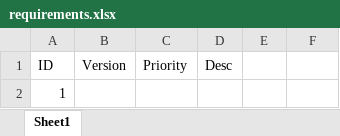
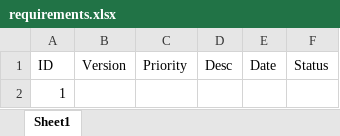
Before and after one commit to HenryFBP/ITMD415, an Excel workbook: part1/requirements.xlsx, sheet Sheet1, drawn as a sheet; values as stored, in another font and other column widths than the file's, no borders; the diff names each change by its address in the sheet, - before the commit and + after, or states it on an @@ line.

Commit message:
Added data and status sections to skeleton of requirements

```diff
--- a/part1/requirements.xlsx (sheet Sheet1)
+++ b/part1/requirements.xlsx (sheet Sheet1)
-E1: (empty)
+E1: Date
-F1: (empty)
+F1: Status
```
